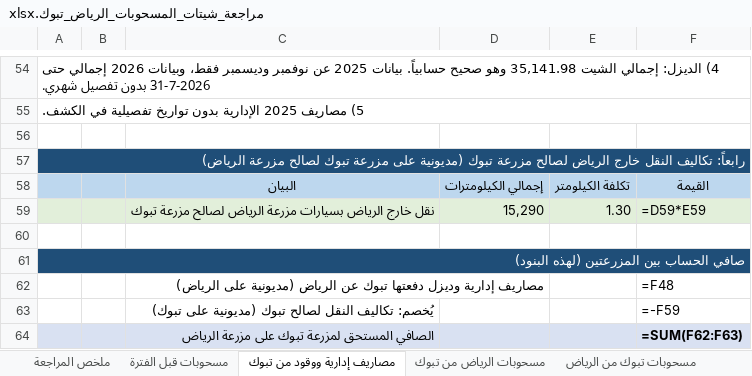
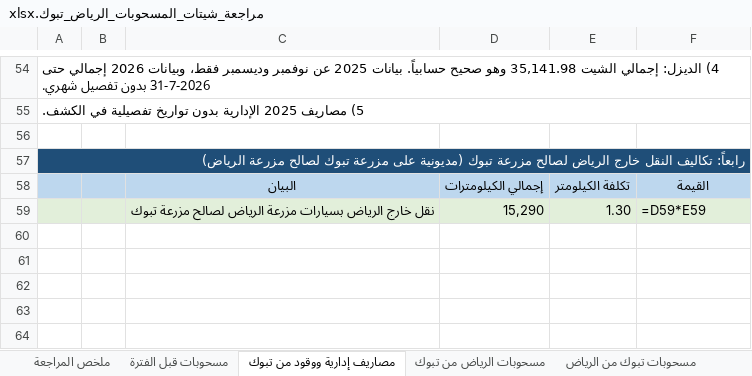
Before and after one commit to ahmedabdelsabour6/NSC, an Excel workbook: مراجعة_شيتات_المسحوبات_الرياض_تبوك.xlsx, sheet مصاريف إدارية ووقود من تبوك, drawn as a sheet; only a part is shown, gaps mark what is left out; values as stored, in another font and other column widths than the file's, no borders; formulas without a stored value are shown as written; the diff names each change by its address in the sheet, - before the commit and + after, or states it on an @@ line.

```diff
--- a/مراجعة_شيتات_المسحوبات_الرياض_تبوك.xlsx (sheet مصاريف إدارية ووقود من تبوك)
+++ b/مراجعة_شيتات_المسحوبات_الرياض_تبوك.xlsx (sheet مصاريف إدارية ووقود من تبوك)
-row 60: (empty)
-row 61: صافي الحساب بين المزرعتين (لهذه البنود)
-row 62:  |  | مصاريف إدارية وديزل دفعتها تبوك عن الرياض (مديونية على الرياض) |  |  | =F48
-row 63:  |  | يُخصم: تكاليف النقل لصالح تبوك (مديونية على تبوك) |  |  | =-F59
-row 64:  |  | الصافي المستحق لمزرعة تبوك على مزرعة الرياض |  |  | =SUM(F62:F63)
```
